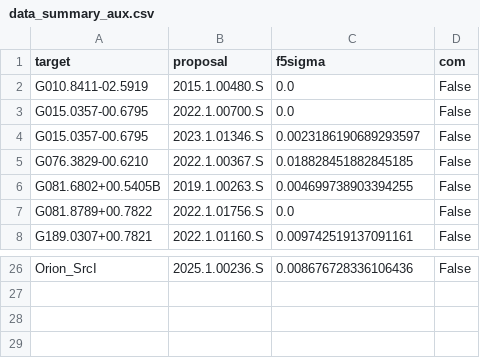
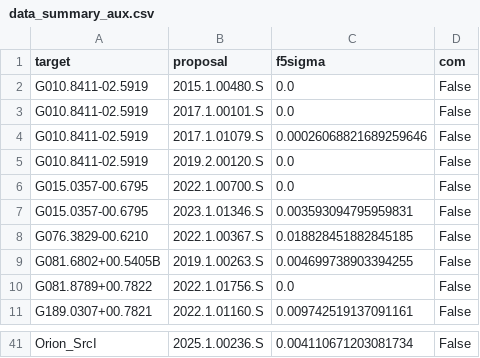
Before and after one commit to keflavich/saltmining, a CSV file: survey_2026/data/data_summary_aux.csv, drawn as a sheet; only a part is shown, gaps mark what is left out; addresses are those after the commit; the diff covers the shown part only; the diff names each change by its address in the sheet, - before the commit and + after, or states it on an @@ line.

```diff
--- a/survey_2026/data/data_summary_aux.csv
+++ b/survey_2026/data/data_summary_aux.csv
+row 3: G010.8411-02.5919 | 2017.1.00101.S | 0.0 | False
+row 4: G010.8411-02.5919 | 2017.1.01079.S | 0.00026068821689259646 | False
+row 5: G010.8411-02.5919 | 2019.2.00120.S | 0.0 | False
-C7 (f5sigma): 0.0023186190689293597
+C7 (f5sigma): 0.003593094795959831
-C41 (f5sigma): 0.008676728336106436
+C41 (f5sigma): 0.004110671203081734
```
Also changed, not shown: 12 added rows and 4 edited cells elsewhere in this file.
